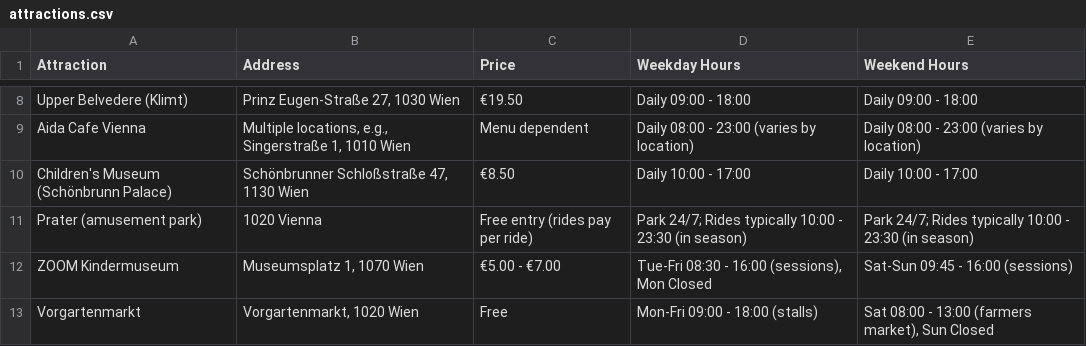
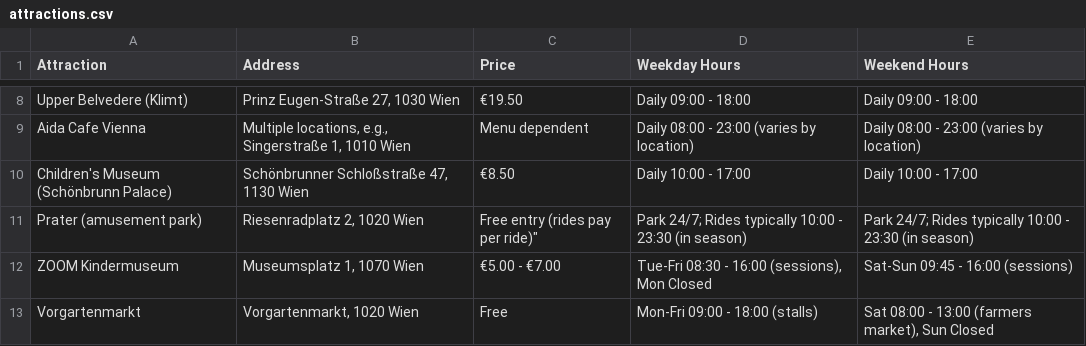
Before and after one commit to soundtrackgeek/vienna_attractions, a CSV file: attractions.csv, drawn as a sheet; only a part is shown, gaps mark what is left out.

```diff
--- a/attractions.csv
+++ b/attractions.csv
@@ -10,3 +10,3 @@ Aida Cafe Vienna,"Multiple locations, e.g., Singerstraße 1, 1010 Wien",Menu dep
 Children's Museum (Schönbrunn Palace),"Schönbrunner Schloßstraße 47, 1130 Wien",€8.50,"Daily 10:00 - 17:00","Daily 10:00 - 17:00"
-Prater (amusement park),1020 Vienna,"Free entry (rides pay per ride)","Park 24/7; Rides typically 10:00 - 23:30 (in season)","Park 24/7; Rides typically 10:00 - 23:30 (in season)"
+Prater (amusement park),"Riesenradplatz 2, 1020 Wien",Free entry (rides pay per ride)","Park 24/7; Rides typically 10:00 - 23:30 (in season)","Park 24/7; Rides typically 10:00 - 23:30 (in season)"
 ZOOM Kindermuseum,"Museumsplatz 1, 1070 Wien","€5.00 - €7.00","Tue-Fri 08:30 - 16:00 (sessions), Mon Closed","Sat-Sun 09:45 - 16:00 (sessions)"
```
Also changed, not shown: attractions_geocoded.csv, distances.csv, 4 other files.
